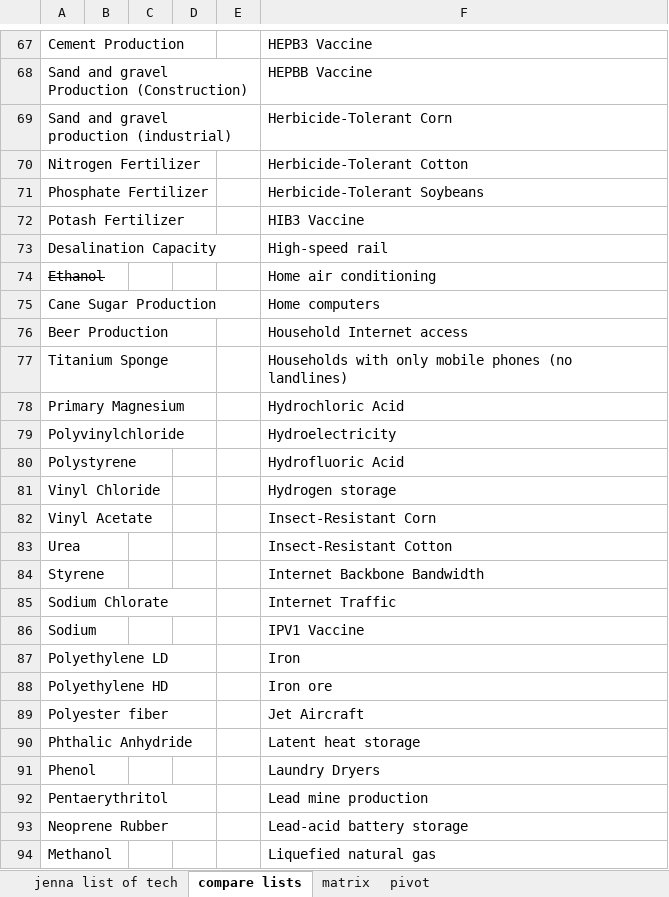
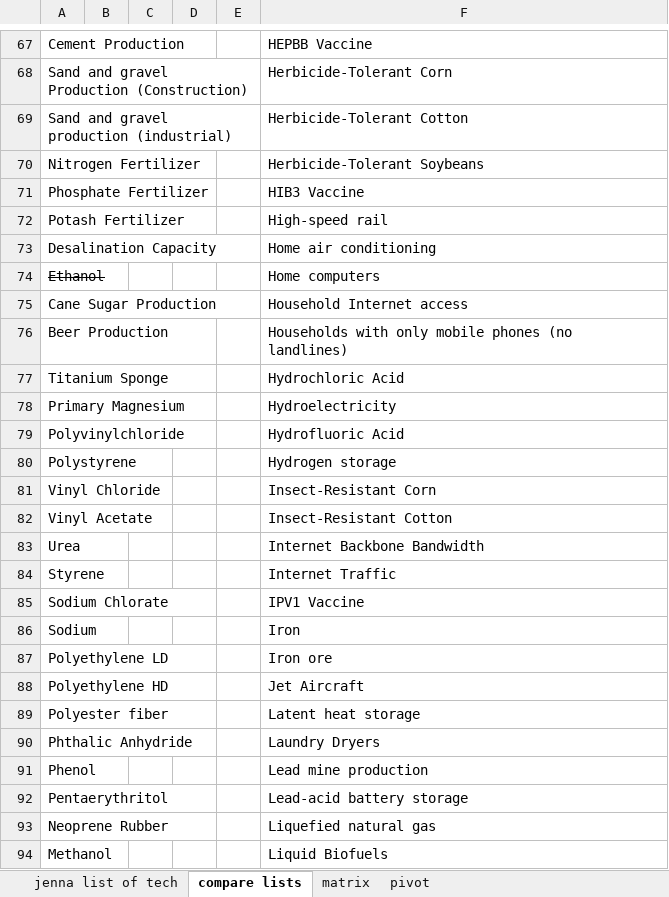
Before and after one commit to ariana848/historical_tech, an Excel workbook: inventory_jun 7.xlsx, sheet compare lists, drawn as a sheet; only a part is shown, gaps mark what is left out; values as stored, in another font and other column widths than the file's, no borders; conditional formats not drawn; the diff covers the shown part only; the diff names each change by its address in the sheet, - before the commit and + after, or states it on an @@ line.

```diff
--- a/inventory_jun 7.xlsx (sheet compare lists)
+++ b/inventory_jun 7.xlsx (sheet compare lists)
-F67: HEPB3 Vaccine
+F67: HEPBB Vaccine
-F68: HEPBB Vaccine
+F68: Herbicide-Tolerant Corn
-F69: Herbicide-Tolerant Corn
+F69: Herbicide-Tolerant Cotton
-F70: Herbicide-Tolerant Cotton
+F70: Herbicide-Tolerant Soybeans
-F71: Herbicide-Tolerant Soybeans
+F71: HIB3 Vaccine
-F72: HIB3 Vaccine
+F72: High-speed rail
-F73: High-speed rail
+F73: Home air conditioning
-F74: Home air conditioning
+F74: Home computers
-F75: Home computers
+F75: Household Internet access
-F76: Household Internet access
+F76: Households with only mobile phones (no landlines)
-F77: Households with only mobile phones (no landlines)
+F77: Hydrochloric Acid
-F78: Hydrochloric Acid
+F78: Hydroelectricity
-F79: Hydroelectricity
+F79: Hydrofluoric Acid
-F80: Hydrofluoric Acid
+F80: Hydrogen storage
-F81: Hydrogen storage
+F81: Insect-Resistant Corn
-F82: Insect-Resistant Corn
+F82: Insect-Resistant Cotton
-F83: Insect-Resistant Cotton
+F83: Internet Backbone Bandwidth
-F84: Internet Backbone Bandwidth
+F84: Internet Traffic
-F85: Internet Traffic
+F85: IPV1 Vaccine
-F86: IPV1 Vaccine
+F86: Iron
-F87: Iron
+F87: Iron ore
-F88: Iron ore
+F88: Jet Aircraft
-F89: Jet Aircraft
+F89: Latent heat storage
-F90: Latent heat storage
+F90: Laundry Dryers
-F91: Laundry Dryers
+F91: Lead mine production
-F92: Lead mine production
+F92: Lead-acid battery storage
-F93: Lead-acid battery storage
+F93: Liquefied natural gas
-F94: Liquefied natural gas
+F94: Liquid Biofuels
```
Also changed, not shown: 1 removed row and 101 edited cells elsewhere in this sheet, sheet pivot, sheet matrix, 10 other files.
